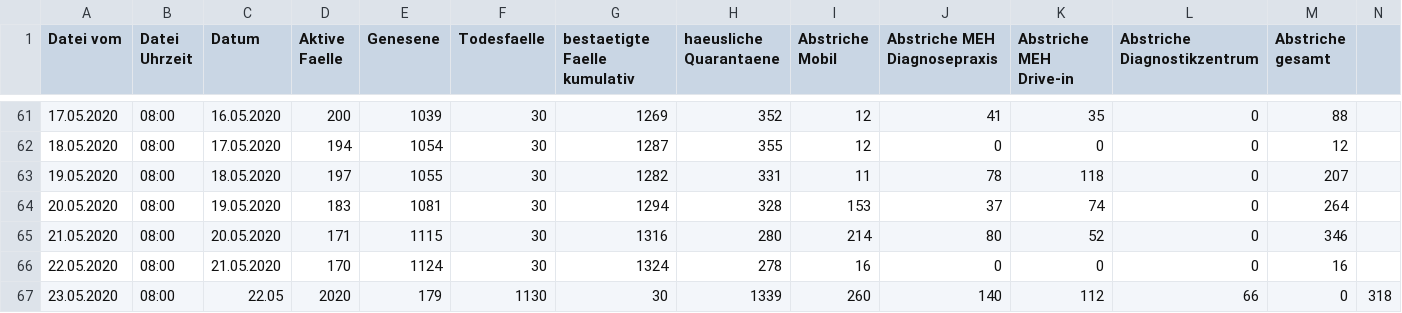
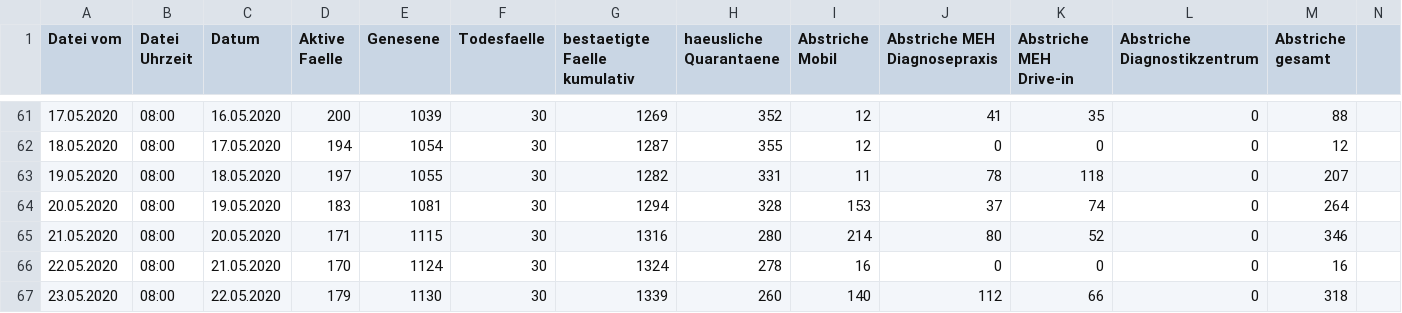
Before and after one commit to opendataddorf/od-resources, a CSV file: COVID_Duesseldorf.csv, drawn as a sheet; only a part is shown, gaps mark what is left out.

Commit message:
Stand 23.05.2020, 8:00

```diff
--- a/COVID_Duesseldorf.csv
+++ b/COVID_Duesseldorf.csv
@@ -66,2 +66,2 @@ Datei vom,Datei Uhrzeit,Datum,Aktive Faelle,Genesene,Todesfaelle,bestaetigte Fae
 22.05.2020,08:00,21.05.2020,170,1124,30,1324,278,16,0,0,0,16
-23.05.2020,08:00,22.05,2020,179,1130,30,1339,260,140,112,66,0,318
+23.05.2020,08:00,22.05.2020,179,1130,30,1339,260,140,112,66,0,318
```
